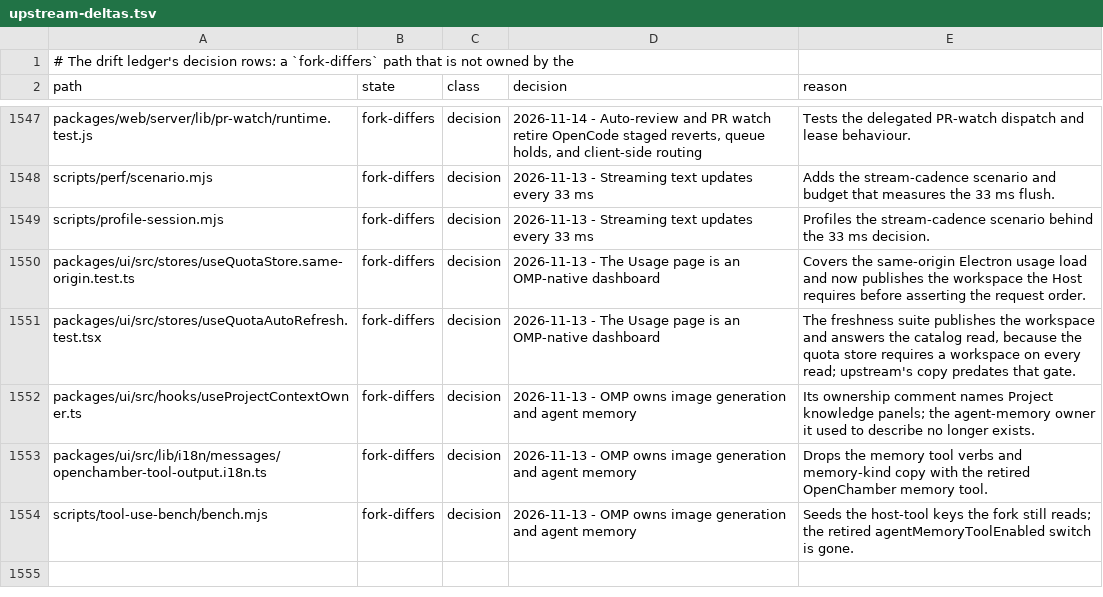
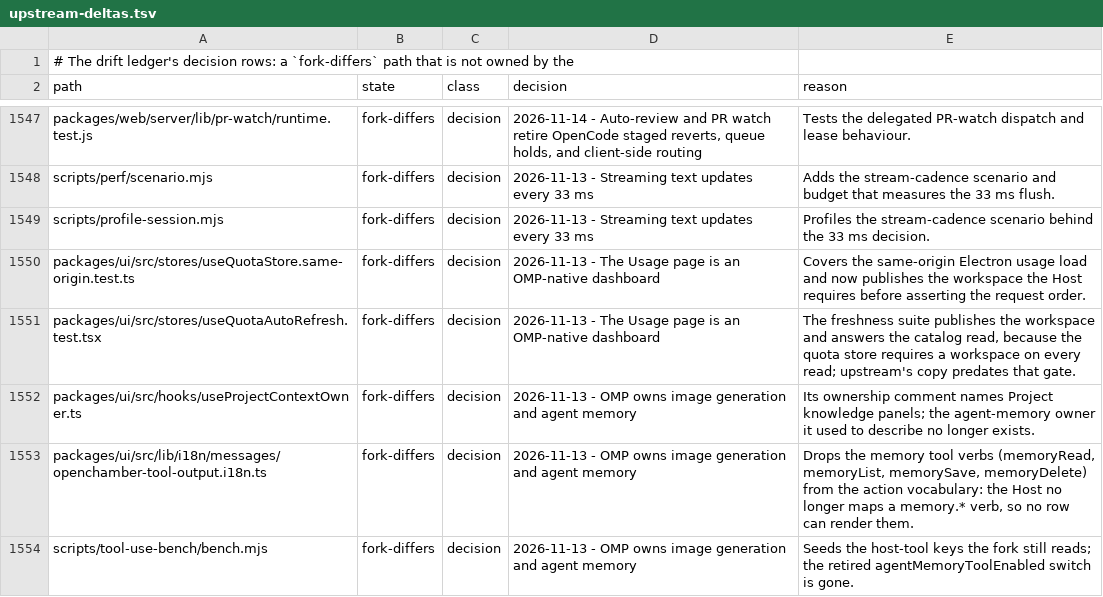
Before and after one commit to Shizuku-Yume/ohpichamber, a TSV file: .workflow/upstream-deltas.tsv, drawn as a sheet; only a part is shown, gaps mark what is left out.

Commit message:
Drop the memory verbs nothing maps any more
The Host stopped mapping memory.* verbs, so these four action labels could never
render. The drift-ledger row now states that instead of claiming they went with
a tool that no longer exists.

```diff
--- a/.workflow/upstream-deltas.tsv
+++ b/.workflow/upstream-deltas.tsv
@@ -1552,3 +1552,3 @@ packages/ui/src/stores/useQuotaAutoRefresh.test.tsx	fork-differs	decision	2026-1
 packages/ui/src/hooks/useProjectContextOwner.ts	fork-differs	decision	2026-11-13 - OMP owns image generation and agent memory	Its ownership comment names Project knowledge panels; the agent-memory owner it used to describe no longer exists.
-packages/ui/src/lib/i18n/messages/openchamber-tool-output.i18n.ts	fork-differs	decision	2026-11-13 - OMP owns image generation and agent memory	Drops the memory tool verbs and memory-kind copy with the retired OpenChamber memory tool.
+packages/ui/src/lib/i18n/messages/openchamber-tool-output.i18n.ts	fork-differs	decision	2026-11-13 - OMP owns image generation and agent memory	Drops the memory tool verbs (memoryRead, memoryList, memorySave, memoryDelete) from the action vocabulary: the Host no longer maps a memory.* verb, so no row can render them.
 scripts/tool-use-bench/bench.mjs	fork-differs	decision	2026-11-13 - OMP owns image generation and agent memory	Seeds the host-tool keys the fork still reads; the retired agentMemoryToolEnabled switch is gone.
```
Also changed, not shown: 1 other file.
